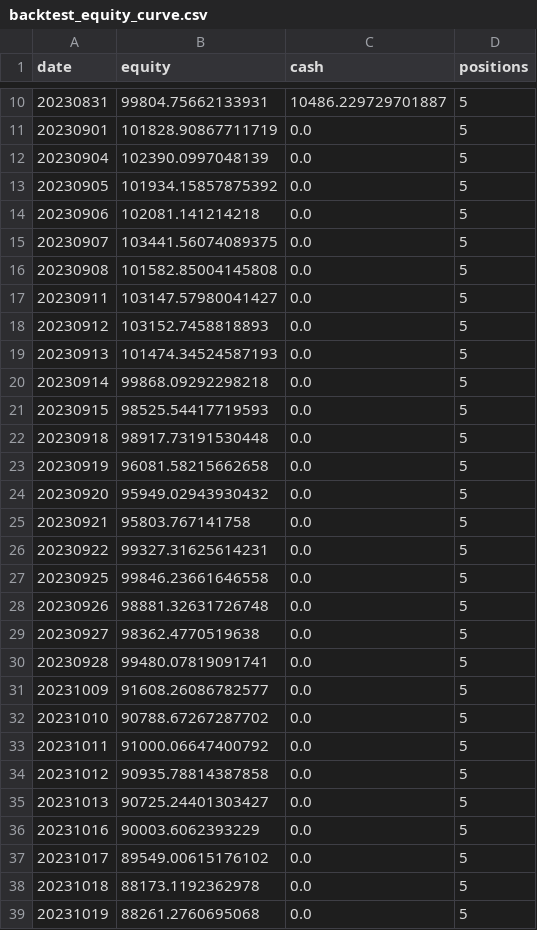
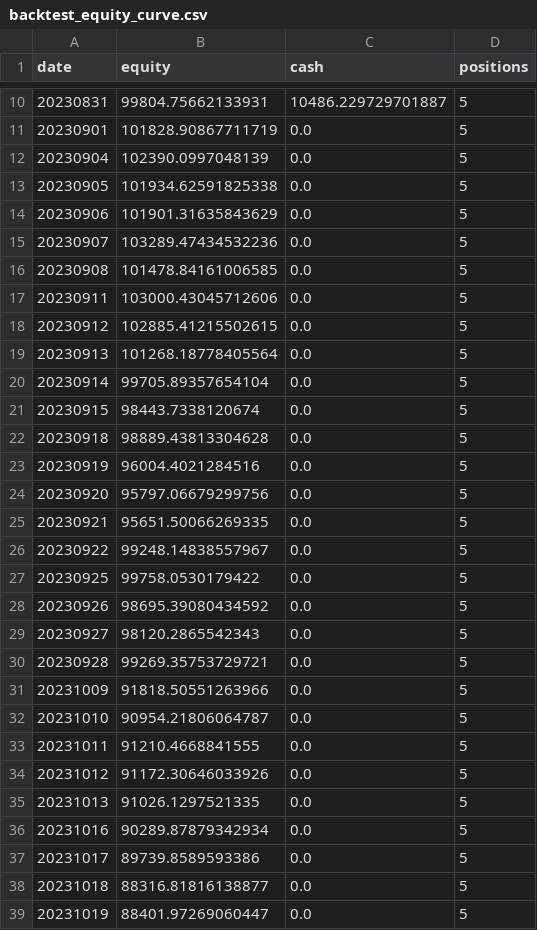
Before and after one commit to QuanQQQ/quantio, a CSV file: backtest_equity_curve.csv, drawn as a sheet; only a part is shown, gaps mark what is left out; the diff covers the shown part only.

```diff
--- a/backtest_equity_curve.csv
+++ b/backtest_equity_curve.csv
@@ -12,28 +12,28 @@ date,equity,cash,positions
 20230904,102390.0997048139,0.0,5
-20230905,101934.15857875392,0.0,5
-20230906,102081.141214218,0.0,5
-20230907,103441.56074089375,0.0,5
-20230908,101582.85004145808,0.0,5
-20230911,103147.57980041427,0.0,5
-20230912,103152.7458818893,0.0,5
-20230913,101474.34524587193,0.0,5
-20230914,99868.09292298218,0.0,5
-20230915,98525.54417719593,0.0,5
-20230918,98917.73191530448,0.0,5
-20230919,96081.58215662658,0.0,5
-20230920,95949.02943930432,0.0,5
-20230921,95803.767141758,0.0,5
-20230922,99327.31625614231,0.0,5
-20230925,99846.23661646558,0.0,5
-20230926,98881.32631726748,0.0,5
-20230927,98362.4770519638,0.0,5
-20230928,99480.07819091741,0.0,5
-20231009,91608.26086782577,0.0,5
-20231010,90788.67267287702,0.0,5
-20231011,91000.06647400792,0.0,5
-20231012,90935.78814387858,0.0,5
-20231013,90725.24401303427,0.0,5
-20231016,90003.6062393229,0.0,5
-20231017,89549.00615176102,0.0,5
-20231018,88173.1192362978,0.0,5
-20231019,88261.2760695068,0.0,5
+20230905,101934.62591825338,0.0,5
+20230906,101901.31635843629,0.0,5
+20230907,103289.47434532236,0.0,5
+20230908,101478.84161006585,0.0,5
+20230911,103000.43045712606,0.0,5
+20230912,102885.41215502615,0.0,5
+20230913,101268.18778405564,0.0,5
+20230914,99705.89357654104,0.0,5
+20230915,98443.7338120674,0.0,5
+20230918,98889.43813304628,0.0,5
+20230919,96004.4021284516,0.0,5
+20230920,95797.06679299756,0.0,5
+20230921,95651.50066269335,0.0,5
+20230922,99248.14838557967,0.0,5
+20230925,99758.0530179422,0.0,5
+20230926,98695.39080434592,0.0,5
+20230927,98120.2865542343,0.0,5
+20230928,99269.35753729721,0.0,5
+20231009,91818.50551263966,0.0,5
+20231010,90954.21806064787,0.0,5
+20231011,91210.4668841555,0.0,5
+20231012,91172.30646033926,0.0,5
+20231013,91026.1297521335,0.0,5
+20231016,90289.87879342934,0.0,5
+20231017,89739.8589593386,0.0,5
+20231018,88316.81816138877,0.0,5
+20231019,88401.97269060447,0.0,5
```
Also changed, not shown: 45 edited cells elsewhere in this file, backtest_trades_dynamic.csv, 8 other files.
